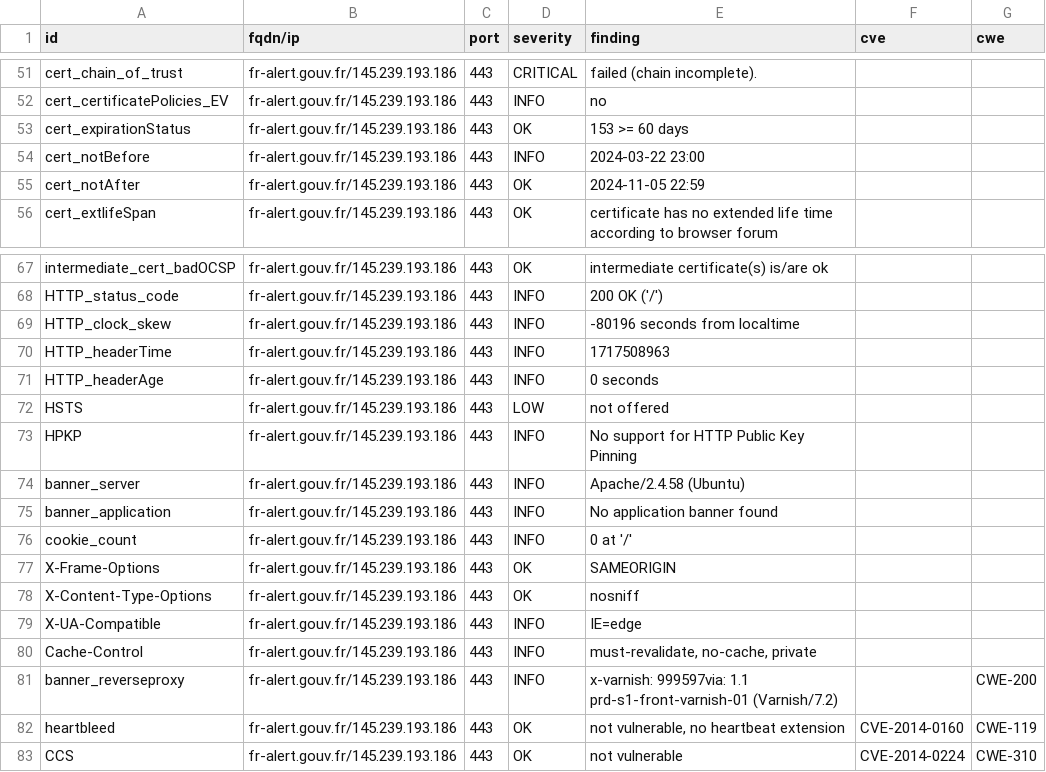
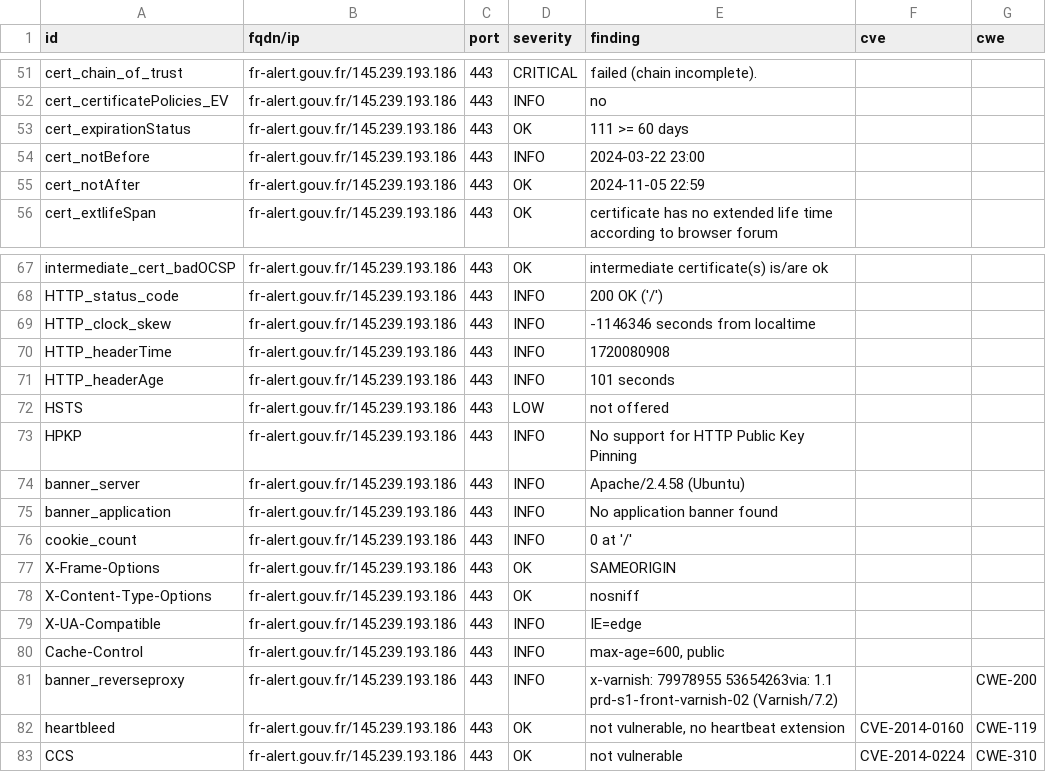
Before and after one commit to GKO-org/dashlordPrd4, a CSV file: results/aHR0cHM6Ly9mci1hbGVydC5nb3V2LmZy/testssl.csv, drawn as a sheet; only a part is shown, gaps mark what is left out.

```diff
--- a/results/aHR0cHM6Ly9mci1hbGVydC5nb3V2LmZy/testssl.csv
+++ b/results/aHR0cHM6Ly9mci1hbGVydC5nb3V2LmZy/testssl.csv
@@ -52,3 +52,3 @@
 "cert_certificatePolicies_EV","fr-alert.gouv.fr/145.239.193.186","443","INFO","no","",""
-"cert_expirationStatus","fr-alert.gouv.fr/145.239.193.186","443","OK","153 >= 60 days","",""
+"cert_expirationStatus","fr-alert.gouv.fr/145.239.193.186","443","OK","111 >= 60 days","",""
 "cert_notBefore","fr-alert.gouv.fr/145.239.193.186","443","INFO","2024-03-22 23:00","",""
@@ -68,5 +68,5 @@
 "HTTP_status_code","fr-alert.gouv.fr/145.239.193.186","443","INFO","200 OK ('/')","",""
-"HTTP_clock_skew","fr-alert.gouv.fr/145.239.193.186","443","INFO","-80196 seconds from localtime","",""
-"HTTP_headerTime","fr-alert.gouv.fr/145.239.193.186","443","INFO","1717508963","",""
-"HTTP_headerAge","fr-alert.gouv.fr/145.239.193.186","443","INFO","0 seconds","",""
+"HTTP_clock_skew","fr-alert.gouv.fr/145.239.193.186","443","INFO","-1146346 seconds from localtime","",""
+"HTTP_headerTime","fr-alert.gouv.fr/145.239.193.186","443","INFO","1720080908","",""
+"HTTP_headerAge","fr-alert.gouv.fr/145.239.193.186","443","INFO","101 seconds","",""
 "HSTS","fr-alert.gouv.fr/145.239.193.186","443","LOW","not offered","",""
@@ -79,4 +79,4 @@
 "X-UA-Compatible","fr-alert.gouv.fr/145.239.193.186","443","INFO","IE=edge","",""
-"Cache-Control","fr-alert.gouv.fr/145.239.193.186","443","INFO","must-revalidate, no-cache, private","",""
-"banner_reverseproxy","fr-alert.gouv.fr/145.239.193.186","443","INFO","x-varnish: 999597via: 1.1 prd-s1-front-varnish-01 (Varnish/7.2)","","CWE-200"
+"Cache-Control","fr-alert.gouv.fr/145.239.193.186","443","INFO","max-age=600, public","",""
+"banner_reverseproxy","fr-alert.gouv.fr/145.239.193.186","443","INFO","x-varnish: 79978955 53654263via: 1.1 prd-s1-front-varnish-02 (Varnish/7.2)","","CWE-200"
 "heartbleed","fr-alert.gouv.fr/145.239.193.186","443","OK","not vulnerable, no heartbeat extension","CVE-2014-0160","CWE-119"
```
Also changed, not shown: 10 other files.
